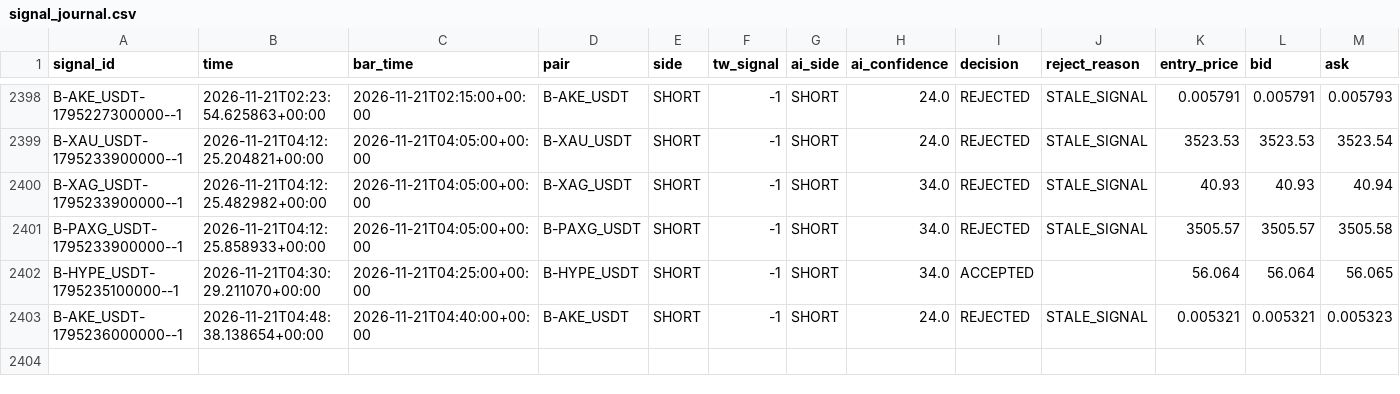
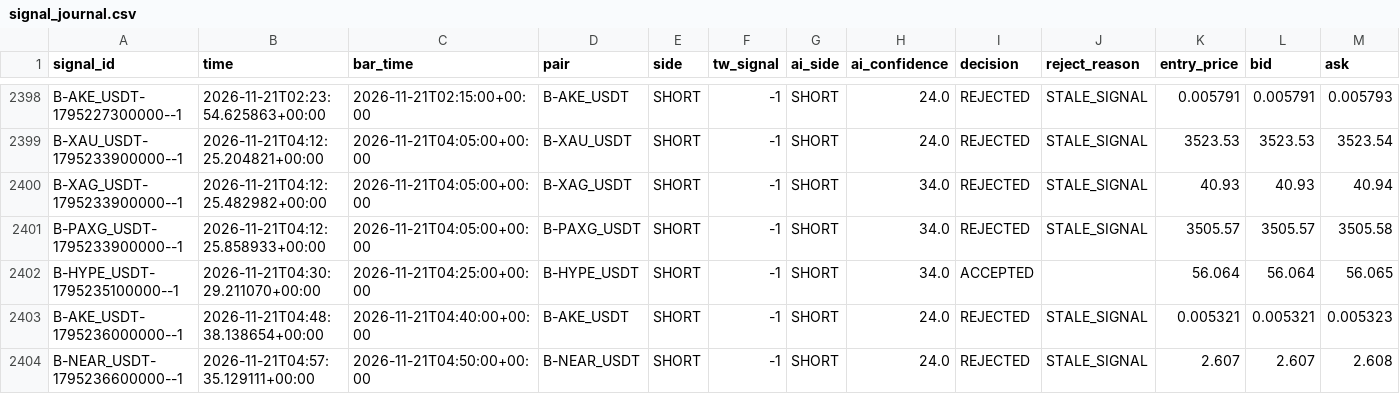
Before and after one commit to harnepal-hub/AMTE-Self-Evolving-Intraday-Trading-Engine, a CSV file: data/paper_live/signal_journal.csv, drawn as a sheet; only a part is shown, gaps mark what is left out; rows hold the shown columns only; the diff names each change by its address in the sheet, - before the commit and + after, or states it on an @@ line.

```diff
--- a/data/paper_live/signal_journal.csv
+++ b/data/paper_live/signal_journal.csv
+row 2404: B-NEAR_USDT-1795236600000--1 | 2026-11-21T04:57:35.129111+00:00 | 2026-11-21T04:50:00+00:00 | B-NEAR_USDT | SHORT | -1 | SHORT | 24.0 | REJECTED | STALE_SIGNAL | 2.607 | 2.607 | 2.608
```
Also changed, not shown: 12 other files.
